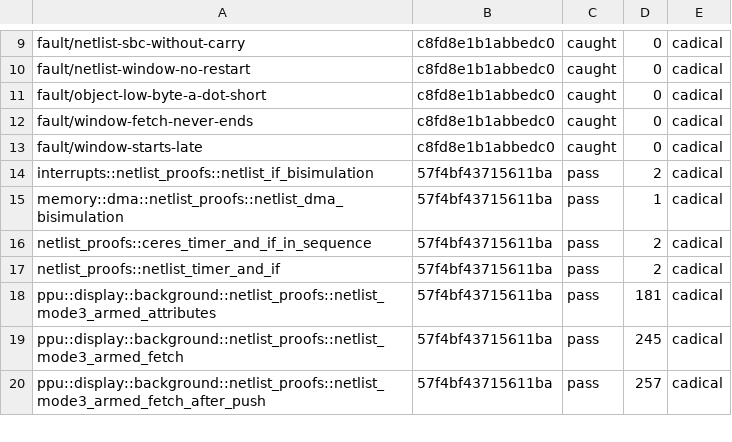
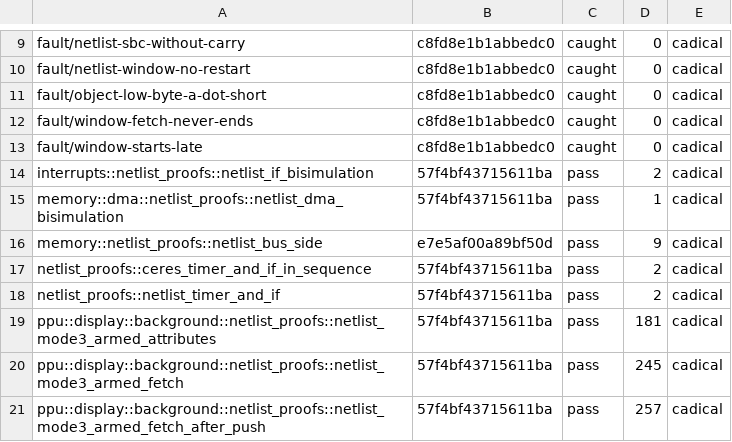
Before and after one commit to remind-me-later/Ceres, a TSV file: hdl/kani-results.tsv, drawn as a sheet; only a part is shown, gaps mark what is left out; the diff names each change by its address in the sheet, - before the commit and + after, or states it on an @@ line.

```diff
--- a/hdl/kani-results.tsv
+++ b/hdl/kani-results.tsv
+row 16: memory::netlist_proofs::netlist_bus_side | e7e5af00a89bf50d | pass | 9 | cadical
```
Also changed, not shown: 7 other files.
